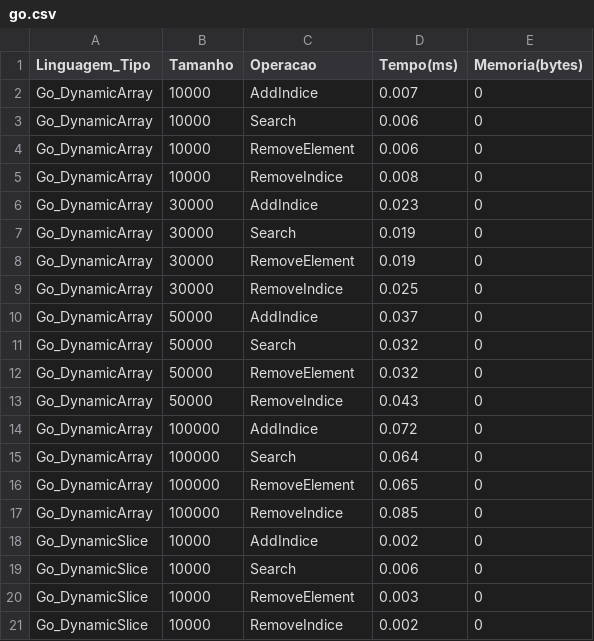
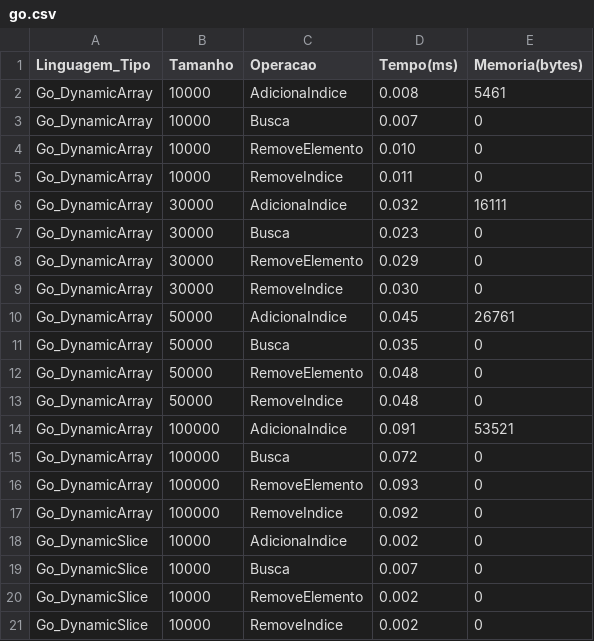
Before and after one commit to carvmalu/ProjetoLEDA, a CSV file: Resultados/go.csv, drawn as a sheet; only a part is shown; the diff covers the shown part only.

Commit message:
Refazendo os cálculos de memória e tempo de exxecução

```diff
--- a/Resultados/go.csv
+++ b/Resultados/go.csv
@@ -1,21 +1,21 @@
 Linguagem_Tipo,Tamanho,Operacao,Tempo(ms),Memoria(bytes)
-Go_DynamicArray,10000,AddIndice,0.007,0
-Go_DynamicArray,10000,Search,0.006,0
-Go_DynamicArray,10000,RemoveElement,0.006,0
-Go_DynamicArray,10000,RemoveIndice,0.008,0
-Go_DynamicArray,30000,AddIndice,0.023,0
-Go_DynamicArray,30000,Search,0.019,0
-Go_DynamicArray,30000,RemoveElement,0.019,0
-Go_DynamicArray,30000,RemoveIndice,0.025,0
-Go_DynamicArray,50000,AddIndice,0.037,0
-Go_DynamicArray,50000,Search,0.032,0
-Go_DynamicArray,50000,RemoveElement,0.032,0
-Go_DynamicArray,50000,RemoveIndice,0.043,0
-Go_DynamicArray,100000,AddIndice,0.072,0
-Go_DynamicArray,100000,Search,0.064,0
-Go_DynamicArray,100000,RemoveElement,0.065,0
-Go_DynamicArray,100000,RemoveIndice,0.085,0
-Go_DynamicSlice,10000,AddIndice,0.002,0
-Go_DynamicSlice,10000,Search,0.006,0
-Go_DynamicSlice,10000,RemoveElement,0.003,0
+Go_DynamicArray,10000,AdicionaIndice,0.008,5461
+Go_DynamicArray,10000,Busca,0.007,0
+Go_DynamicArray,10000,RemoveElemento,0.010,0
+Go_DynamicArray,10000,RemoveIndice,0.011,0
+Go_DynamicArray,30000,AdicionaIndice,0.032,16111
+Go_DynamicArray,30000,Busca,0.023,0
+Go_DynamicArray,30000,RemoveElemento,0.029,0
+Go_DynamicArray,30000,RemoveIndice,0.030,0
+Go_DynamicArray,50000,AdicionaIndice,0.045,26761
+Go_DynamicArray,50000,Busca,0.035,0
+Go_DynamicArray,50000,RemoveElemento,0.048,0
+Go_DynamicArray,50000,RemoveIndice,0.048,0
+Go_DynamicArray,100000,AdicionaIndice,0.091,53521
+Go_DynamicArray,100000,Busca,0.072,0
+Go_DynamicArray,100000,RemoveElemento,0.093,0
+Go_DynamicArray,100000,RemoveIndice,0.092,0
+Go_DynamicSlice,10000,AdicionaIndice,0.002,0
+Go_DynamicSlice,10000,Busca,0.007,0
+Go_DynamicSlice,10000,RemoveElemento,0.002,0
 Go_DynamicSlice,10000,RemoveIndice,0.002,0
```
Also changed, not shown: 21 edited cells elsewhere in this file, 2 other files.
